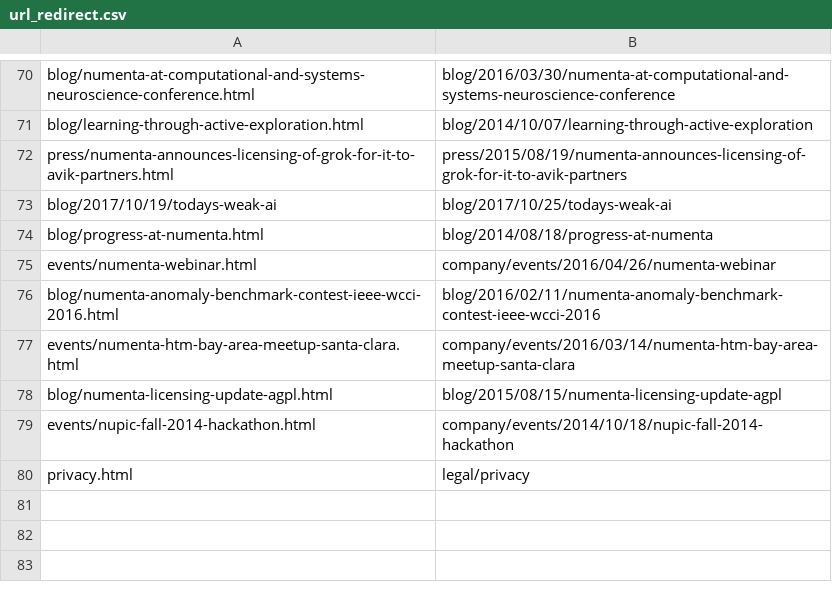
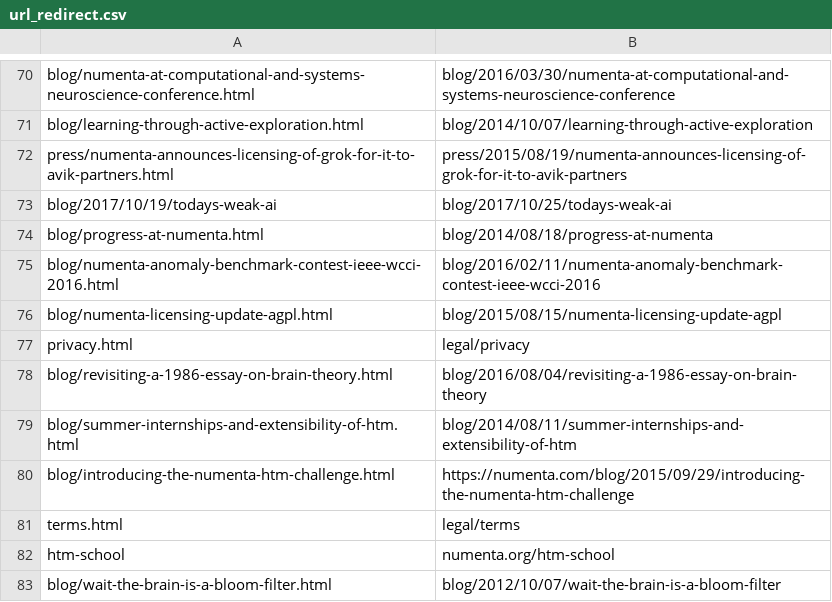
Before and after one commit to rhyolight/numenta-web, a CSV file: ci/numenta.com/url_redirect.csv, drawn as a sheet; only a part is shown, gaps mark what is left out; removed rows and columns are numbered as before the commit, all else as after; the diff names each change by its address in the sheet, - before the commit and + after, or states it on an @@ line.

Commit message:
The rest of the redirects from updated 404 file

```diff
--- a/ci/numenta.com/url_redirect.csv
+++ b/ci/numenta.com/url_redirect.csv
-row 75: events/numenta-webinar.html | company/events/2016/04/26/numenta-webinar
-row 77: events/numenta-htm-bay-area-meetup-santa-clara.html | company/events/2016/03/14/numenta-htm-bay-area-meetup-santa-clara
-row 79: events/nupic-fall-2014-hackathon.html | company/events/2014/10/18/nupic-fall-2014-hackathon
+row 78: blog/revisiting-a-1986-essay-on-brain-theory.html | blog/2016/08/04/revisiting-a-1986-essay-on-brain-theory
+row 79: blog/summer-internships-and-extensibility-of-htm.html | blog/2014/08/11/summer-internships-and-extensibility-of-htm
+row 80: blog/introducing-the-numenta-htm-challenge.html | https://numenta.com/blog/2015/09/29/introducing-the-numenta-htm-challenge
+row 81: terms.html | legal/terms
+row 82: htm-school | numenta.org/htm-school
+row 83: blog/wait-the-brain-is-a-bloom-filter.html | blog/2012/10/07/wait-the-brain-is-a-bloom-filter
```
